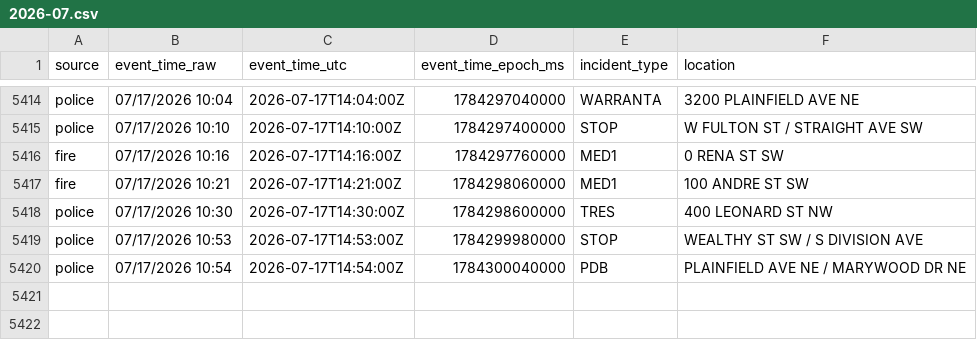
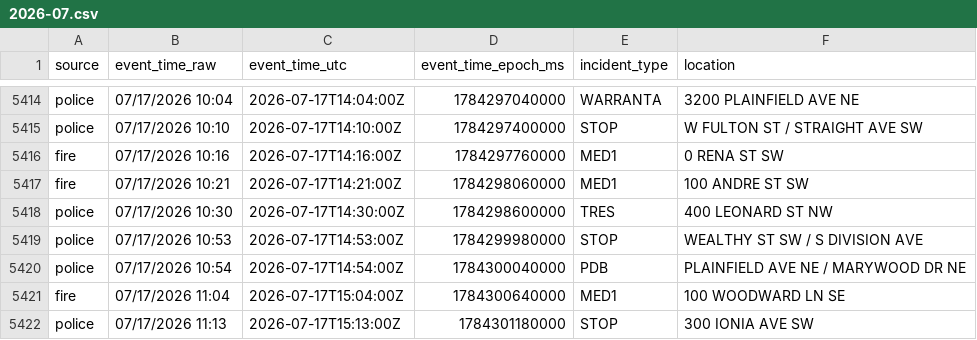
Before and after one commit to Cantica-Systems/west-michigan-dispatch, a CSV file: data/grcity/2026-07.csv, drawn as a sheet; only a part is shown, gaps mark what is left out; the diff names each change by its address in the sheet, - before the commit and + after, or states it on an @@ line.

```diff
--- a/data/grcity/2026-07.csv
+++ b/data/grcity/2026-07.csv
+row 5421: fire | 07/17/2026 11:04 | 2026-07-17T15:04:00Z | 1784300640000 | MED1 | 100 WOODWARD LN SE
+row 5422: police | 07/17/2026 11:13 | 2026-07-17T15:13:00Z | 1784301180000 | STOP | 300 IONIA AVE SW
```
Also changed, not shown: 2 other files.
